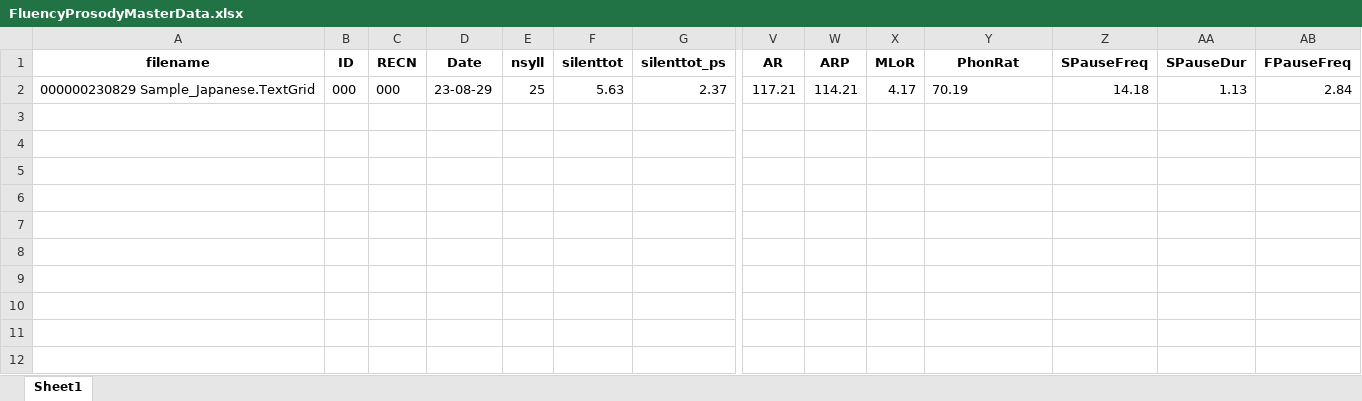
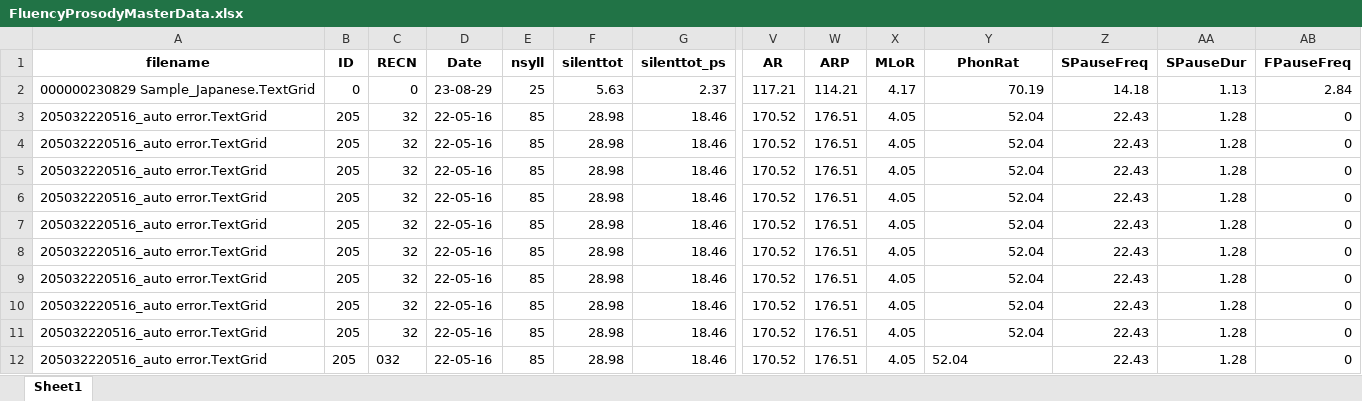
Before and after one commit to tyamzak/praat_modification, an Excel workbook: FluencyProsodyMasterData.xlsx, sheet Sheet1, drawn as a sheet; only a part is shown, gaps mark what is left out; values as stored, in another font and other column widths than the file's, no borders; charts and pictures not drawn; rows hold the shown columns only; the diff names each change by its address in the sheet, - before the commit and + after, or states it on an @@ line.

```diff
--- a/FluencyProsodyMasterData.xlsx (sheet Sheet1)
+++ b/FluencyProsodyMasterData.xlsx (sheet Sheet1)
-B2 (ID): 000
+B2 (ID): 0
-C2 (RECN): 000
+C2 (RECN): 0
-Y2 alignment: left
+Y2 alignment: right
+row 3: 205032220516_auto error.TextGrid | 205 | 32 | 22-05-16 | 85 | 28.98 | 18.46 | 170.52 | 176.51 | 4.05 | 52.04 | 22.43 | 1.28 | 0
+row 4: 205032220516_auto error.TextGrid | 205 | 32 | 22-05-16 | 85 | 28.98 | 18.46 | 170.52 | 176.51 | 4.05 | 52.04 | 22.43 | 1.28 | 0
+row 5: 205032220516_auto error.TextGrid | 205 | 32 | 22-05-16 | 85 | 28.98 | 18.46 | 170.52 | 176.51 | 4.05 | 52.04 | 22.43 | 1.28 | 0
+row 6: 205032220516_auto error.TextGrid | 205 | 32 | 22-05-16 | 85 | 28.98 | 18.46 | 170.52 | 176.51 | 4.05 | 52.04 | 22.43 | 1.28 | 0
+row 7: 205032220516_auto error.TextGrid | 205 | 32 | 22-05-16 | 85 | 28.98 | 18.46 | 170.52 | 176.51 | 4.05 | 52.04 | 22.43 | 1.28 | 0
+row 8: 205032220516_auto error.TextGrid | 205 | 32 | 22-05-16 | 85 | 28.98 | 18.46 | 170.52 | 176.51 | 4.05 | 52.04 | 22.43 | 1.28 | 0
+row 9: 205032220516_auto error.TextGrid | 205 | 32 | 22-05-16 | 85 | 28.98 | 18.46 | 170.52 | 176.51 | 4.05 | 52.04 | 22.43 | 1.28 | 0
+row 10: 205032220516_auto error.TextGrid | 205 | 32 | 22-05-16 | 85 | 28.98 | 18.46 | 170.52 | 176.51 | 4.05 | 52.04 | 22.43 | 1.28 | 0
+row 11: 205032220516_auto error.TextGrid | 205 | 32 | 22-05-16 | 85 | 28.98 | 18.46 | 170.52 | 176.51 | 4.05 | 52.04 | 22.43 | 1.28 | 0
+row 12: 205032220516_auto error.TextGrid | 205 | 032 | 22-05-16 | 85 | 28.98 | 18.46 | 170.52 | 176.51 | 4.05 | 52.04 | 22.43 | 1.28 | 0
```
Also changed, not shown: charts or pictures, 7 other files.
